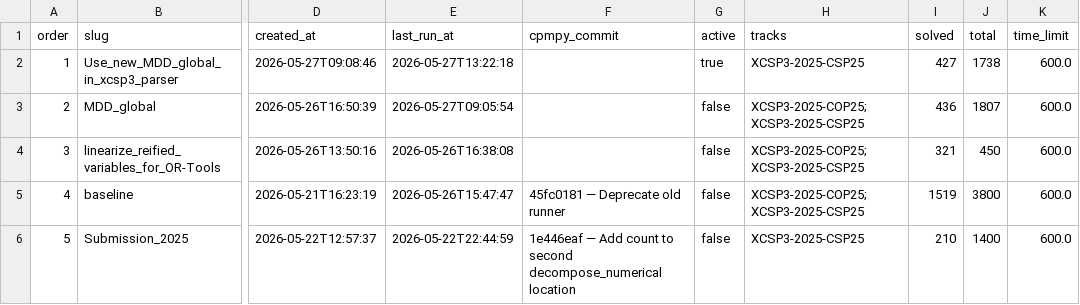
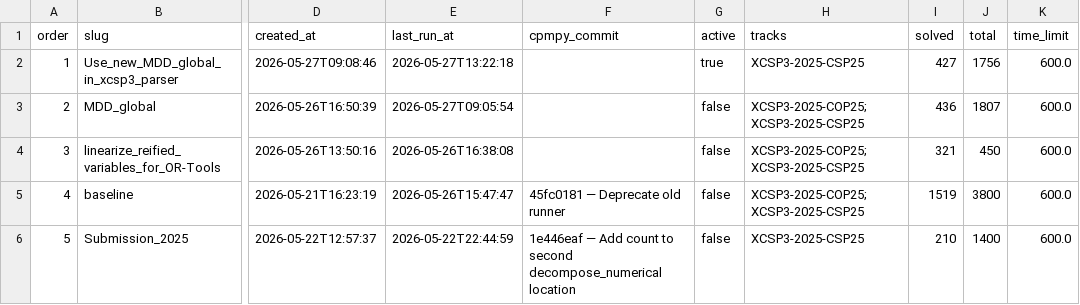
Before and after one commit to ThomSerg/CPMpy-XCSP26-Benchmarks, a CSV file: src/data/sessions.csv, drawn as a sheet; only a part is shown, gaps mark what is left out; the diff names each change by its address in the sheet, - before the commit and + after, or states it on an @@ line.

```diff
--- a/src/data/sessions.csv
+++ b/src/data/sessions.csv
-J2 (total): 1738
+J2 (total): 1756
```
Also changed, not shown: src/data/solver_summary.csv, 4 other files.
